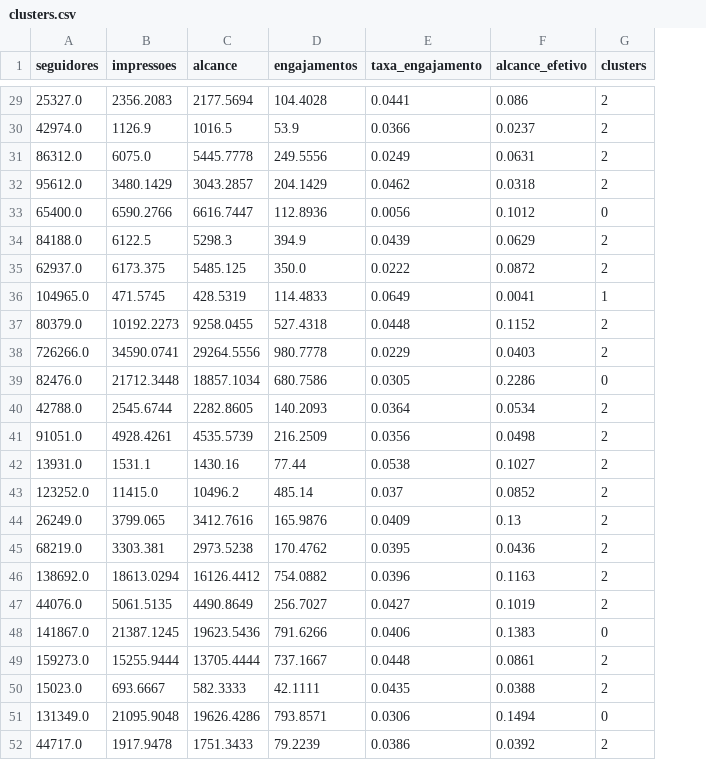
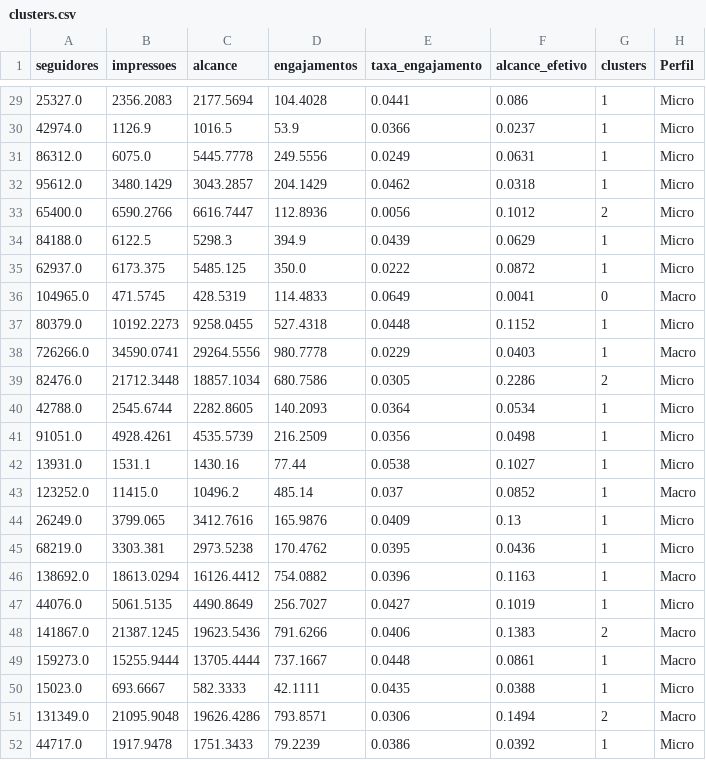
Before and after one commit to TCDuarte/analise-awareness-python, a CSV file: clusters.csv, drawn as a sheet; only a part is shown, gaps mark what is left out; the diff covers the shown part only; the diff names each change by its address in the sheet, - before the commit and + after, or states it on an @@ line.

```diff
--- a/clusters.csv
+++ b/clusters.csv
+column H (Perfil), rows 29-52: Micro | Micro | Micro | Micro | Micro | Micro | Micro | Macro | Micro | Macro | Micro | Micro | Micro | Micro | Macro | Micro | Micro | Macro | Micro | Macro | Macro | Micro | Macro | Micro
-G29:G32 (clusters): 2
+G29:G32 (clusters): 1
-G33 (clusters): 0
+G33 (clusters): 2
-G34:G35 (clusters): 2
+G34:G35 (clusters): 1
-G36 (clusters): 1
+G36 (clusters): 0
-G37:G38 (clusters): 2
+G37:G38 (clusters): 1
-G39 (clusters): 0
+G39 (clusters): 2
-G40:G47 (clusters): 2
+G40:G47 (clusters): 1
-G48 (clusters): 0
+G48 (clusters): 2
-G49:G50 (clusters): 2
+G49:G50 (clusters): 1
-G51 (clusters): 0
+G51 (clusters): 2
-G52 (clusters): 2
+G52 (clusters): 1
```
Also changed, not shown: 27 edited cells elsewhere in this file, 1 other file.
